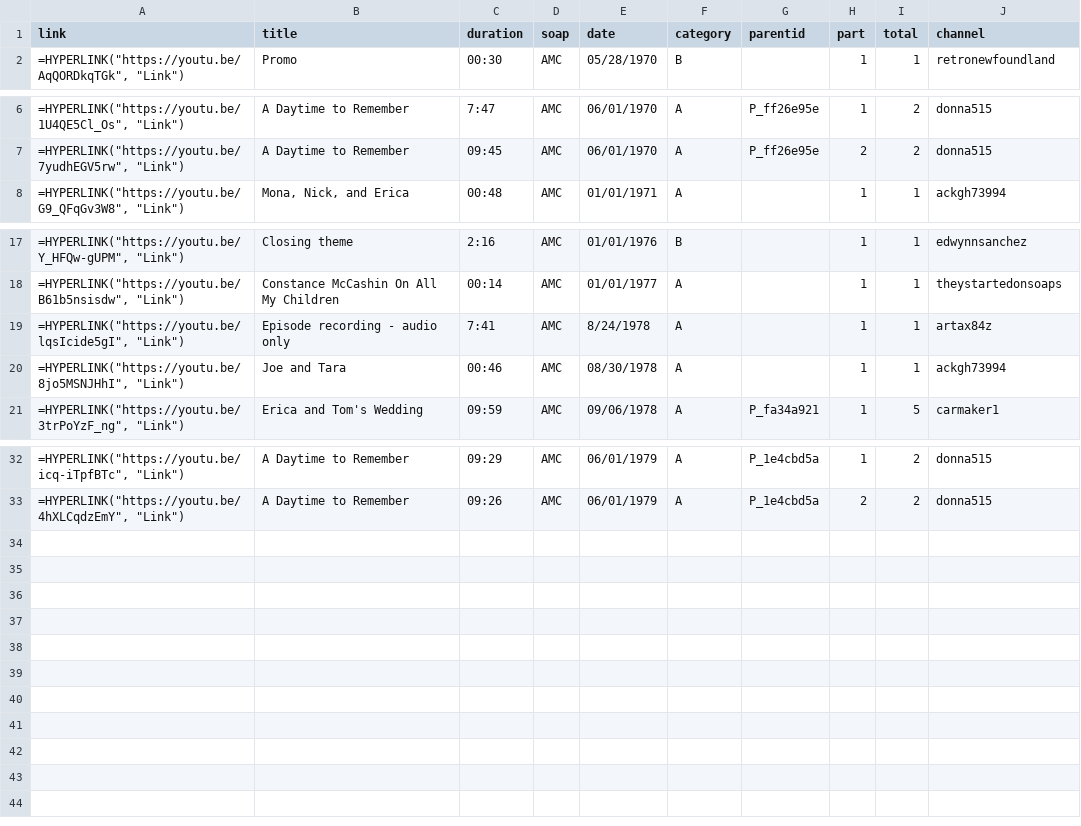
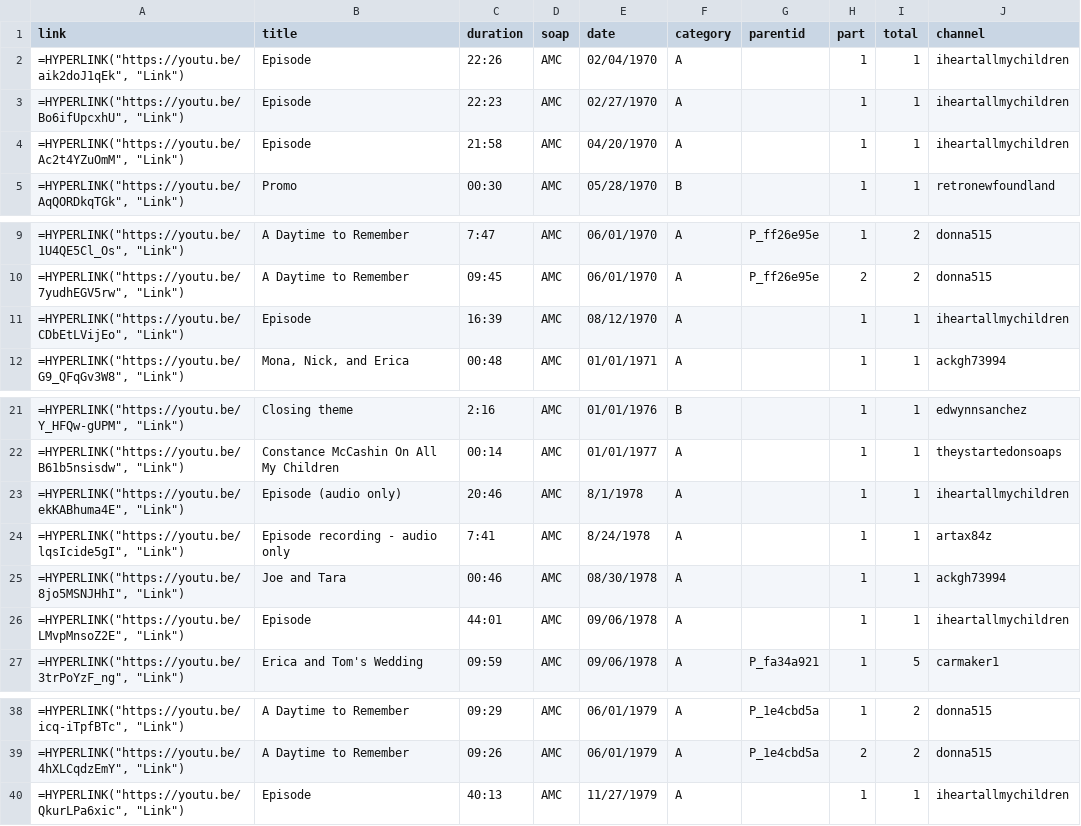
Before and after one commit to HamiltonBernique/SoapJack, a CSV file: AMC/amc-1979-and-earlier.csv, drawn as a sheet; only a part is shown, gaps mark what is left out; the diff names each change by its address in the sheet, - before the commit and + after, or states it on an @@ line.

```diff
--- a/AMC/amc-1979-and-earlier.csv
+++ b/AMC/amc-1979-and-earlier.csv
+row 2: =HYPERLINK("https://youtu.be/aik2doJ1qEk", "Link") | Episode | 22:26 | AMC | 02/04/1970 | A |  | 1 | 1 | iheartallmychildren
+row 3: =HYPERLINK("https://youtu.be/Bo6ifUpcxhU", "Link") | Episode | 22:23 | AMC | 02/27/1970 | A |  | 1 | 1 | iheartallmychildren
+row 4: =HYPERLINK("https://youtu.be/Ac2t4YZuOmM", "Link") | Episode | 21:58 | AMC | 04/20/1970 | A |  | 1 | 1 | iheartallmychildren
+row 11: =HYPERLINK("https://youtu.be/CDbEtLVijEo", "Link") | Episode | 16:39 | AMC | 08/12/1970 | A |  | 1 | 1 | iheartallmychildren
+row 23: =HYPERLINK("https://youtu.be/ekKABhuma4E", "Link") | Episode (audio only) | 20:46 | AMC | 8/1/1978 | A |  | 1 | 1 | iheartallmychildren
+row 26: =HYPERLINK("https://youtu.be/LMvpMnsoZ2E", "Link") | Episode | 44:01 | AMC | 09/06/1978 | A |  | 1 | 1 | iheartallmychildren
+row 40: =HYPERLINK("https://youtu.be/QkurLPa6xic", "Link") | Episode | 40:13 | AMC | 11/27/1979 | A |  | 1 | 1 | iheartallmychildren
```
Also changed, not shown: AMC/amc-2000-to-2009.csv, EMMY/emmy-1990-to-1999.csv, 11 other files.
